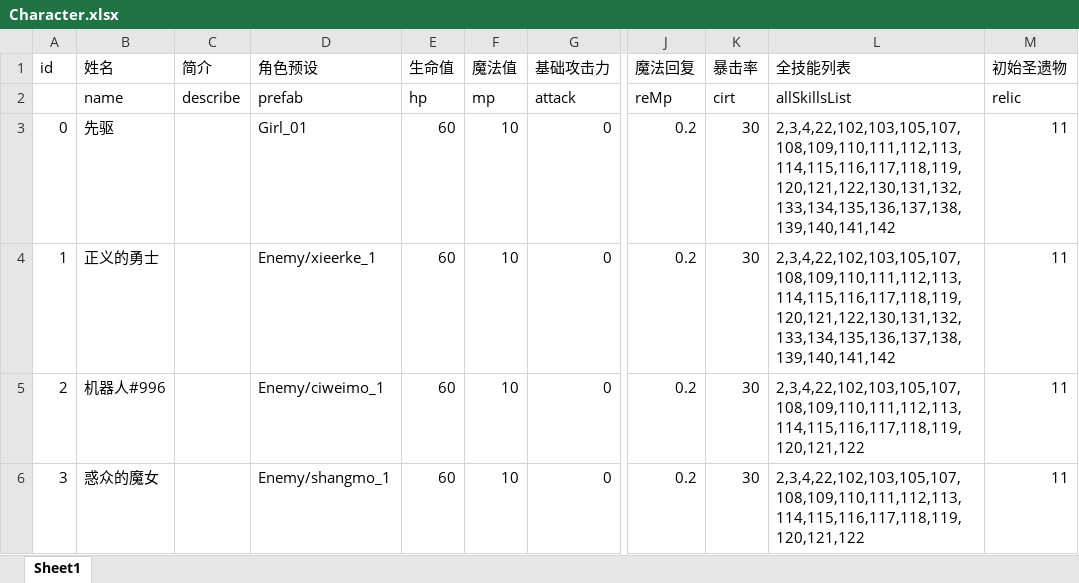
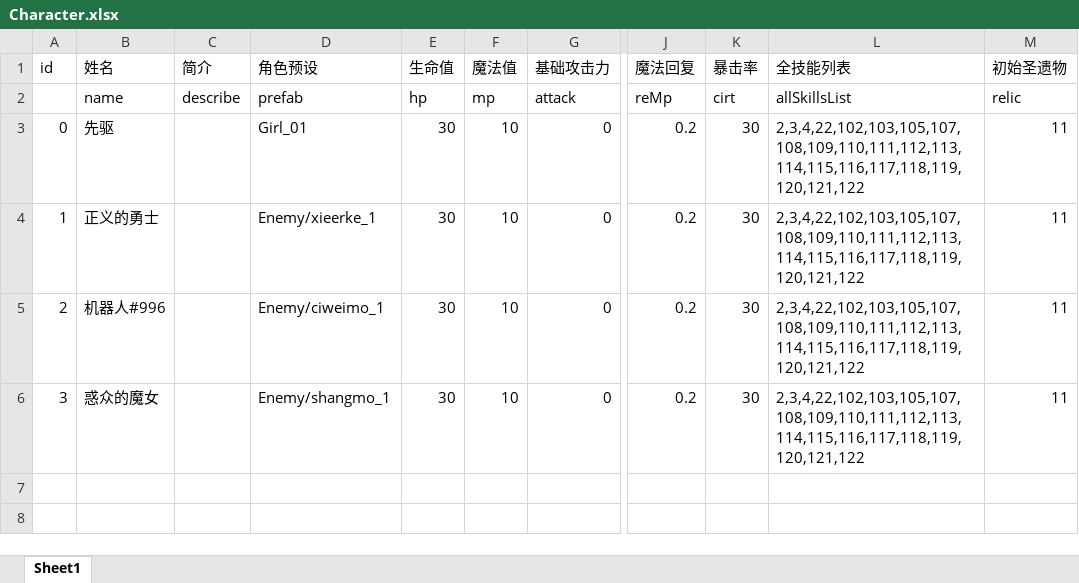
Before and after one commit to heizmoon/MagicPlay, an Excel workbook: Client/Assets/Data/Character.xlsx, sheet Sheet1, drawn as a sheet; only a part is shown, gaps mark what is left out; values as stored, in another font and other column widths than the file's, no borders; the diff names each change by its address in the sheet, - before the commit and + after, or states it on an @@ line.

```diff
--- a/Client/Assets/Data/Character.xlsx (sheet Sheet1)
+++ b/Client/Assets/Data/Character.xlsx (sheet Sheet1)
-E3:E6 (生命值): 60
+E3:E6 (生命值): 30
-L3:L4 (全技能列表): 2,3,4,22,102,103,105,107,108,109,110,111,112,113,114,115,116,117,118,119,120,121,122,130,131,132,133,134,135,136,137,138,139,140,141,142
+L3:L4 (全技能列表): 2,3,4,22,102,103,105,107,108,109,110,111,112,113,114,115,116,117,118,119,120,121,122
```
Also changed, not shown: Client/Assets/Data/Buff.xlsx, Client/Assets/Data/MonsterType.xlsx, 7 other files.
